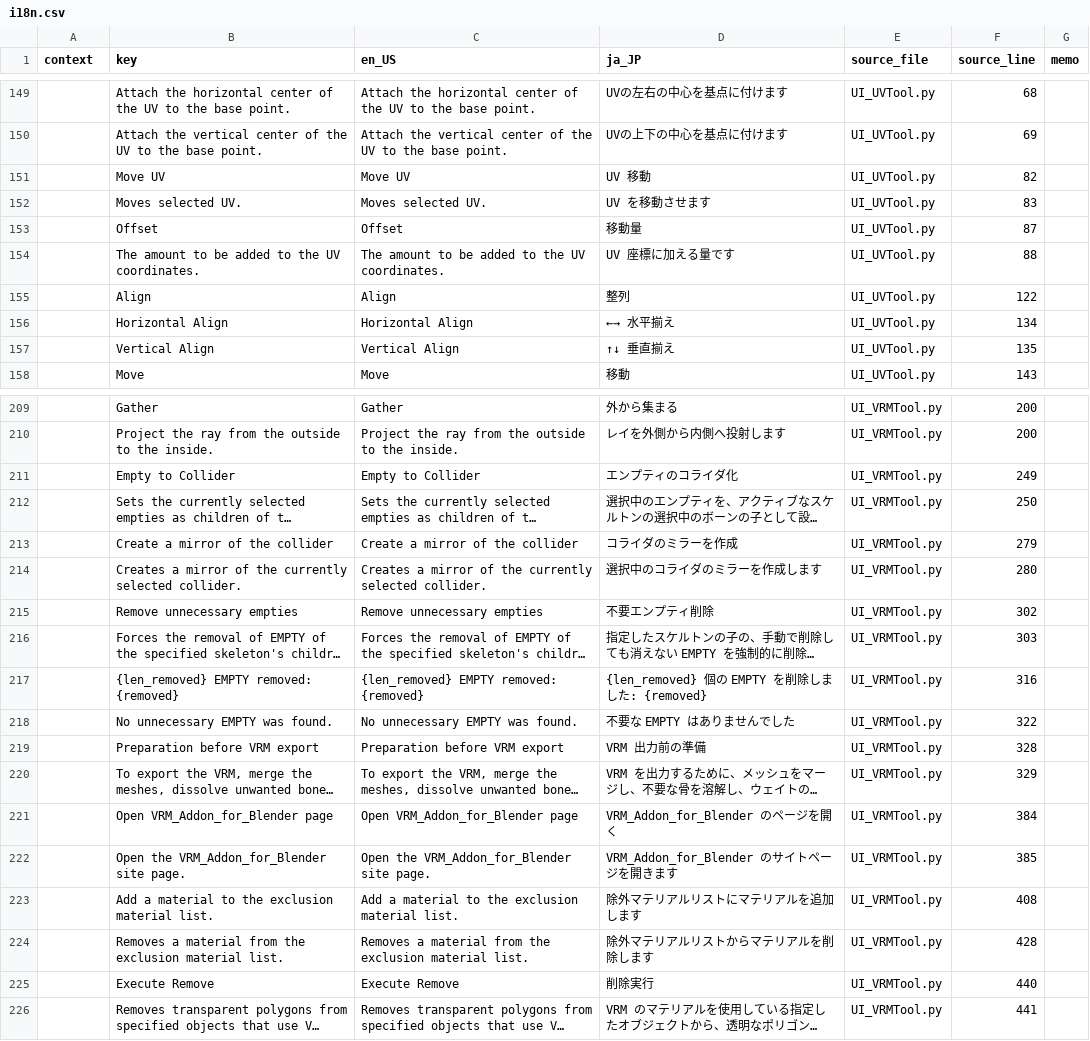
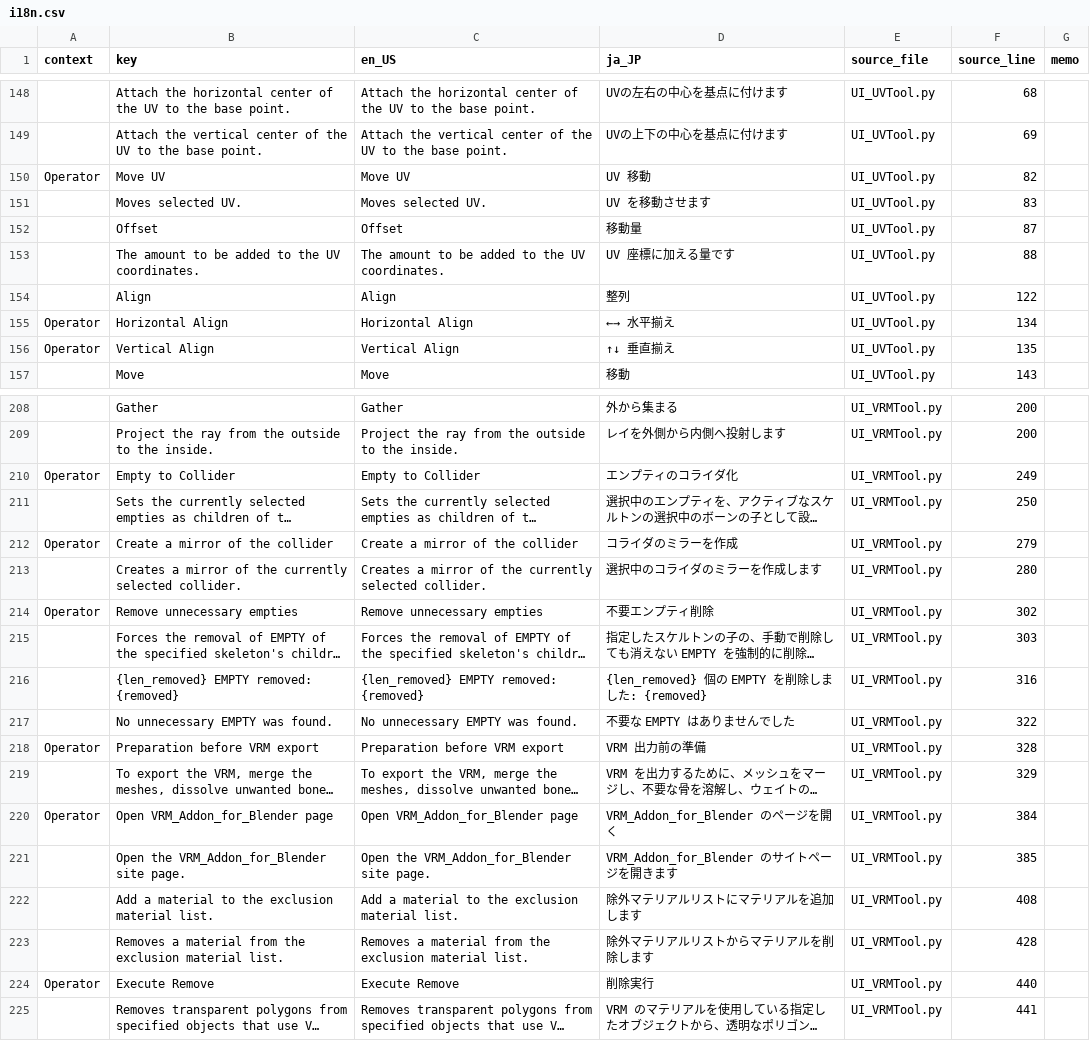
Before and after one commit to DaDaDan3D/DDDTools, a CSV file: I18N/i18n.csv, drawn as a sheet; only a part is shown, gaps mark what is left out; long unchanged cells end in …; addresses are those after the commit; the diff covers the shown part only; the diff names each change by its address in the sheet, - before the commit and + after, or states it on an @@ line.

Commit message:
今度こそ翻訳完了
・dictionary.py を見やすくする
・オペレーターのラベルのコンテキストとして Operator を指定するようにする

```diff
--- a/I18N/i18n.csv
+++ b/I18N/i18n.csv
-A150 (context): (empty)
+A150 (context): Operator
-A155:A156 (context): (empty)
+A155:A156 (context): Operator
-A210 (context): (empty)
+A210 (context): Operator
-A212 (context): (empty)
+A212 (context): Operator
-A214 (context): (empty)
+A214 (context): Operator
-A218 (context): (empty)
+A218 (context): Operator
-A220 (context): (empty)
+A220 (context): Operator
-A224 (context): (empty)
+A224 (context): Operator
```
Also changed, not shown: 1 removed row and 35 edited cells elsewhere in this file, 3 other files.
